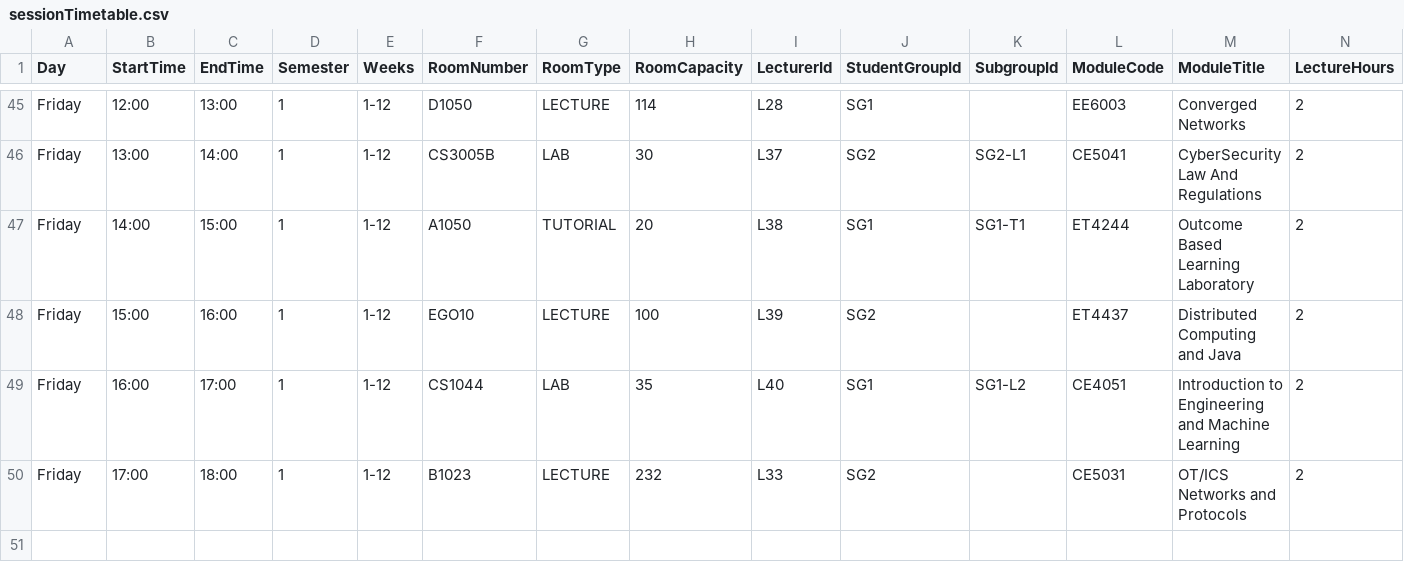
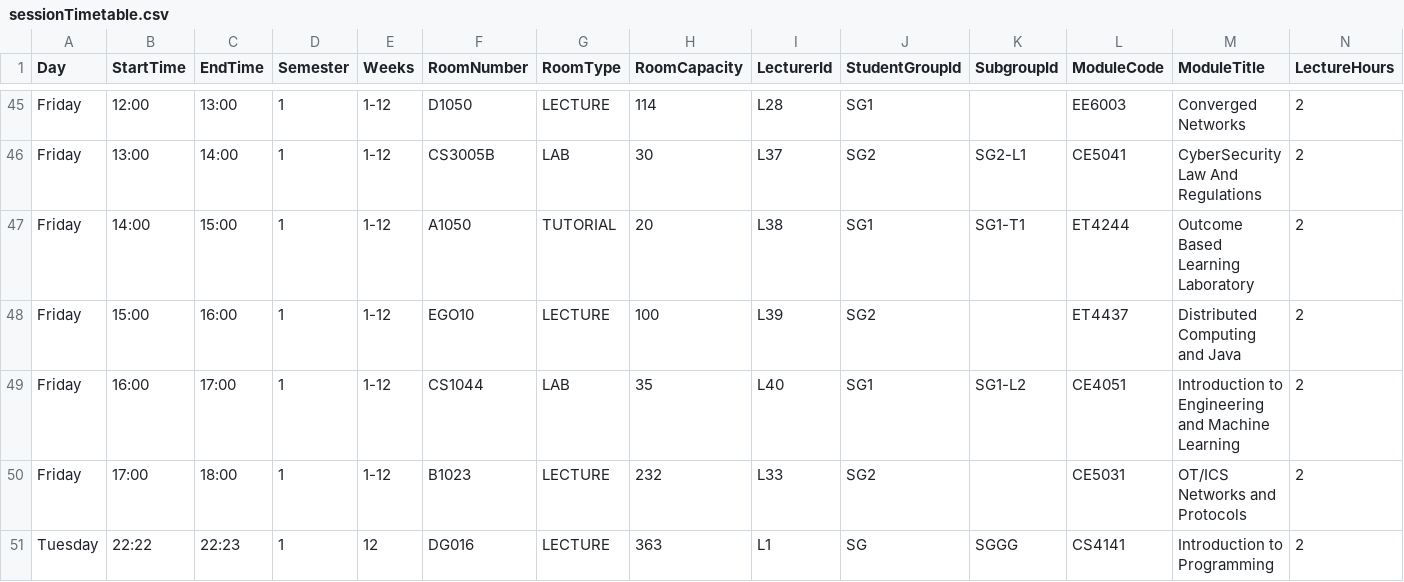
Before and after one commit to MikiSpy/UL-Timetabling-System, a CSV file: data/sessionTimetable.csv, drawn as a sheet; only a part is shown, gaps mark what is left out; rows hold the shown columns only; the diff names each change by its address in the sheet, - before the commit and + after, or states it on an @@ line.

```diff
--- a/data/sessionTimetable.csv
+++ b/data/sessionTimetable.csv
+row 51: Tuesday | 22:22 | 22:23 | 1 | 12 | DG016 | LECTURE | 363 | L1 | SG | SGGG | CS4141 | Introduction to Programming | 2
```
Also changed, not shown: data/modules.csv, 21 other files.
